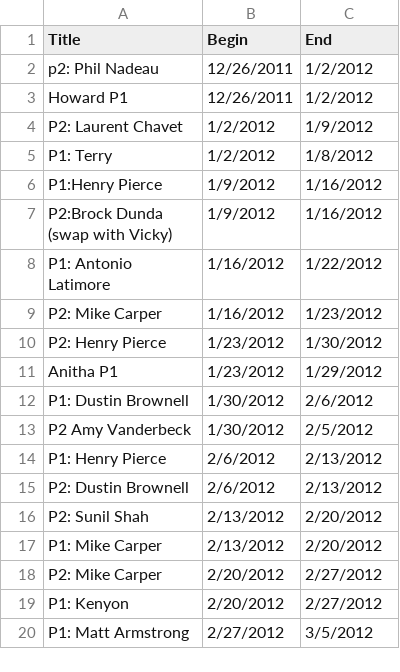
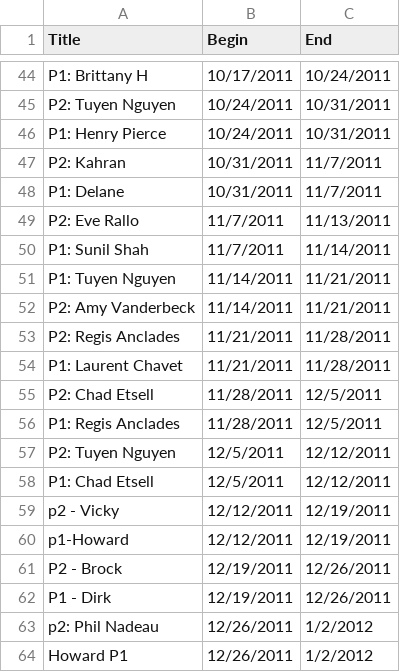
Before and after one commit to chadwetsell/Who-Has-the-Pager-, a CSV file: pager.csv, drawn as a sheet; only a part is shown, gaps mark what is left out; the shorter side is filled out with more unchanged rows; the diff covers the shown part only; the diff names each change by its address in the sheet, - before the commit and + after, or states it on an @@ line.

```diff
--- a/pager.csv
+++ b/pager.csv
+row 44: P1: Brittany H | 10/17/2011 | 10/24/2011
+row 45: P2: Tuyen Nguyen | 10/24/2011 | 10/31/2011
+row 46: P1: Henry Pierce | 10/24/2011 | 10/31/2011
+row 47: P2: Kahran | 10/31/2011 | 11/7/2011
+row 48: P1: Delane | 10/31/2011 | 11/7/2011
+row 49: P2: Eve Rallo | 11/7/2011 | 11/13/2011
+row 50: P1: Sunil Shah | 11/7/2011 | 11/14/2011
+row 51: P1: Tuyen Nguyen | 11/14/2011 | 11/21/2011
+row 52: P2: Amy Vanderbeck | 11/14/2011 | 11/21/2011
+row 53: P2: Regis Anclades | 11/21/2011 | 11/28/2011
+row 54: P1: Laurent Chavet | 11/21/2011 | 11/28/2011
+row 55: P2: Chad Etsell | 11/28/2011 | 12/5/2011
+row 56: P1: Regis Anclades | 11/28/2011 | 12/5/2011
+row 57: P2: Tuyen Nguyen | 12/5/2011 | 12/12/2011
+row 58: P1: Chad Etsell | 12/5/2011 | 12/12/2011
+row 59: p2 - Vicky | 12/12/2011 | 12/19/2011
+row 60: p1-Howard | 12/12/2011 | 12/19/2011
+row 61: P2 - Brock | 12/19/2011 | 12/26/2011
+row 62: P1 - Dirk | 12/19/2011 | 12/26/2011
```
Also changed, not shown: 43 added rows elsewhere in this file, 7 other files.
